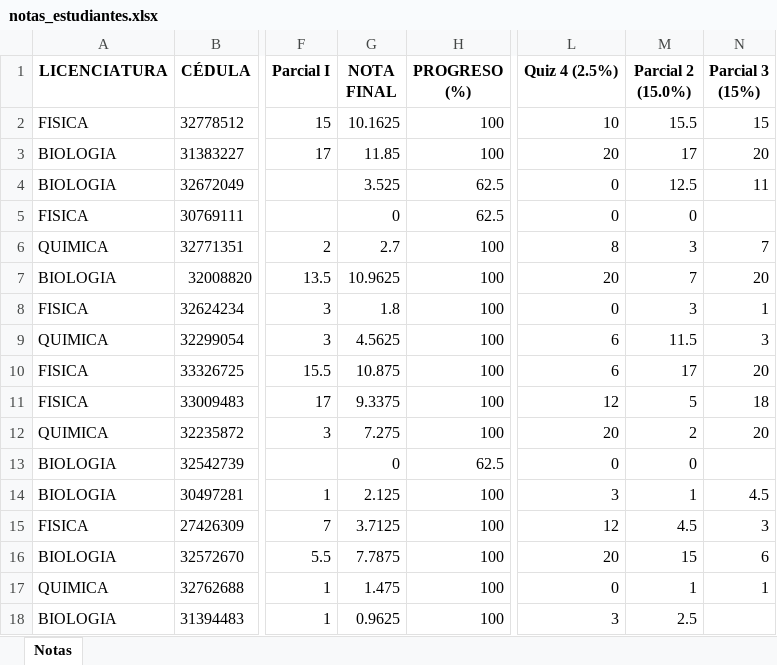
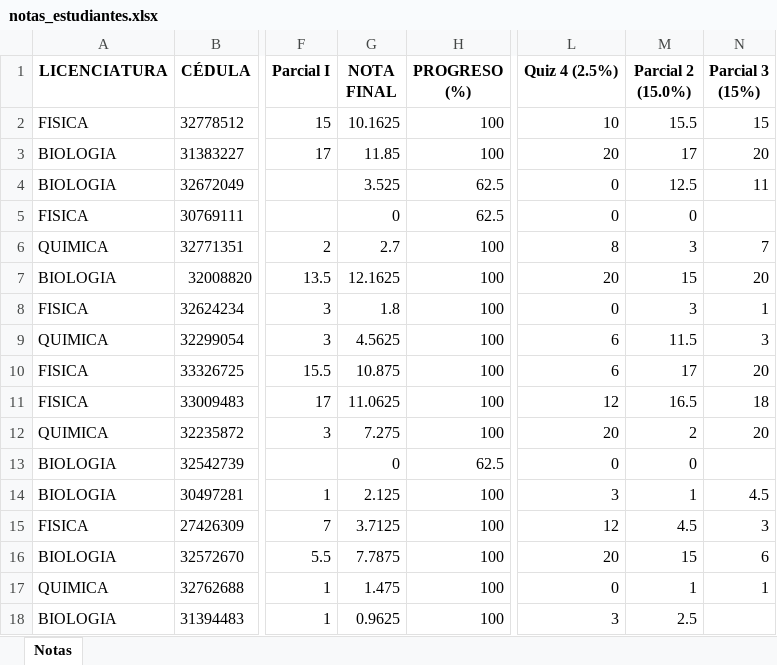
Before and after one commit to jimmycastillo/Clases, an Excel workbook: notas_estudiantes.xlsx, sheet Notas, drawn as a sheet; only a part is shown, gaps mark what is left out; values as stored, in another font and other column widths than the file's, no borders; the diff names each change by its address in the sheet, - before the commit and + after, or states it on an @@ line.

Commit message:
Add files via upload

```diff
--- a/notas_estudiantes.xlsx (sheet Notas)
+++ b/notas_estudiantes.xlsx (sheet Notas)
-G7 (NOTA FINAL): 10.9625
+G7 (NOTA FINAL): 12.1625
-M7 (Parcial 2 (15.0%)): 7
+M7 (Parcial 2 (15.0%)): 15
-G11 (NOTA FINAL): 9.3375
+G11 (NOTA FINAL): 11.0625
-M11 (Parcial 2 (15.0%)): 5
+M11 (Parcial 2 (15.0%)): 16.5
```
